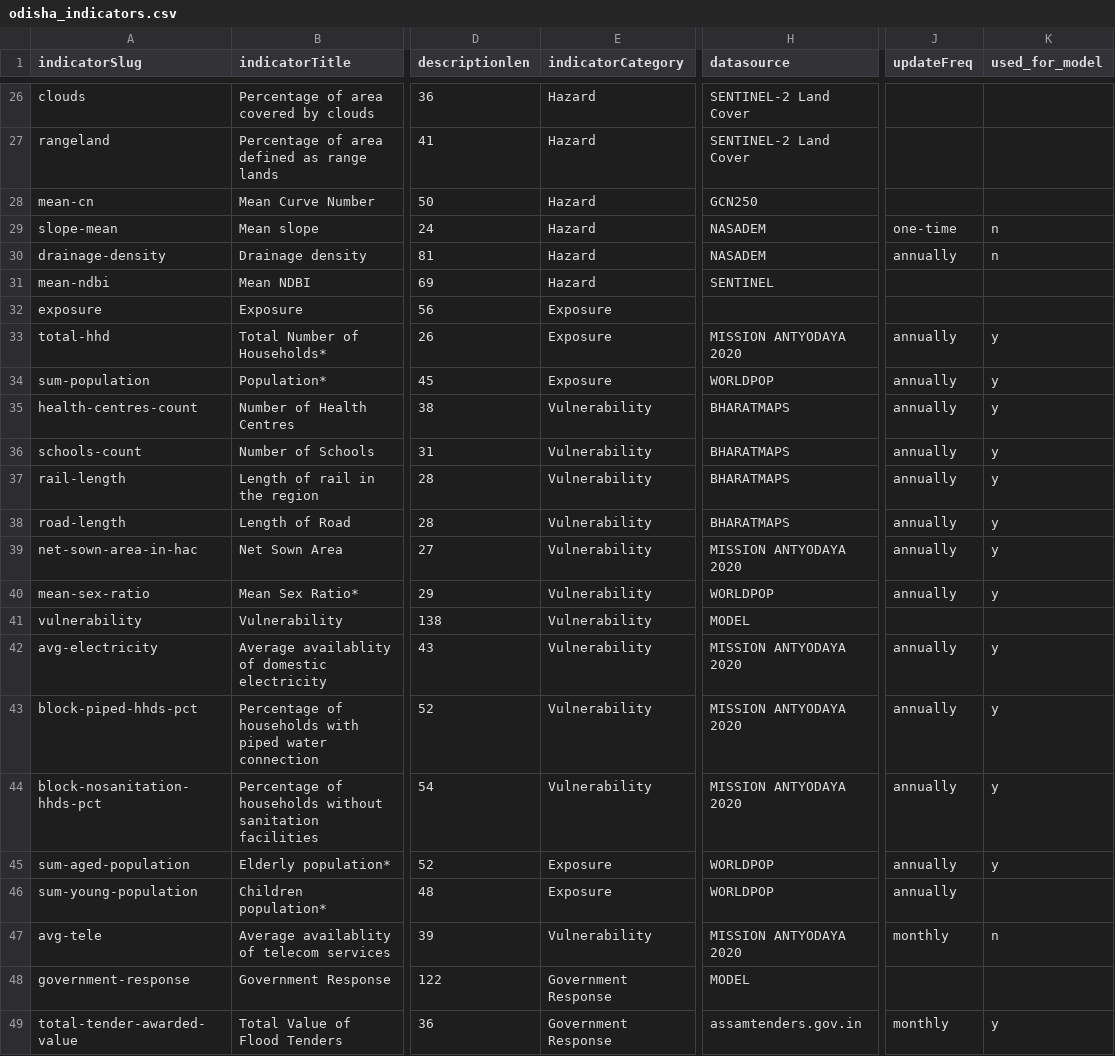
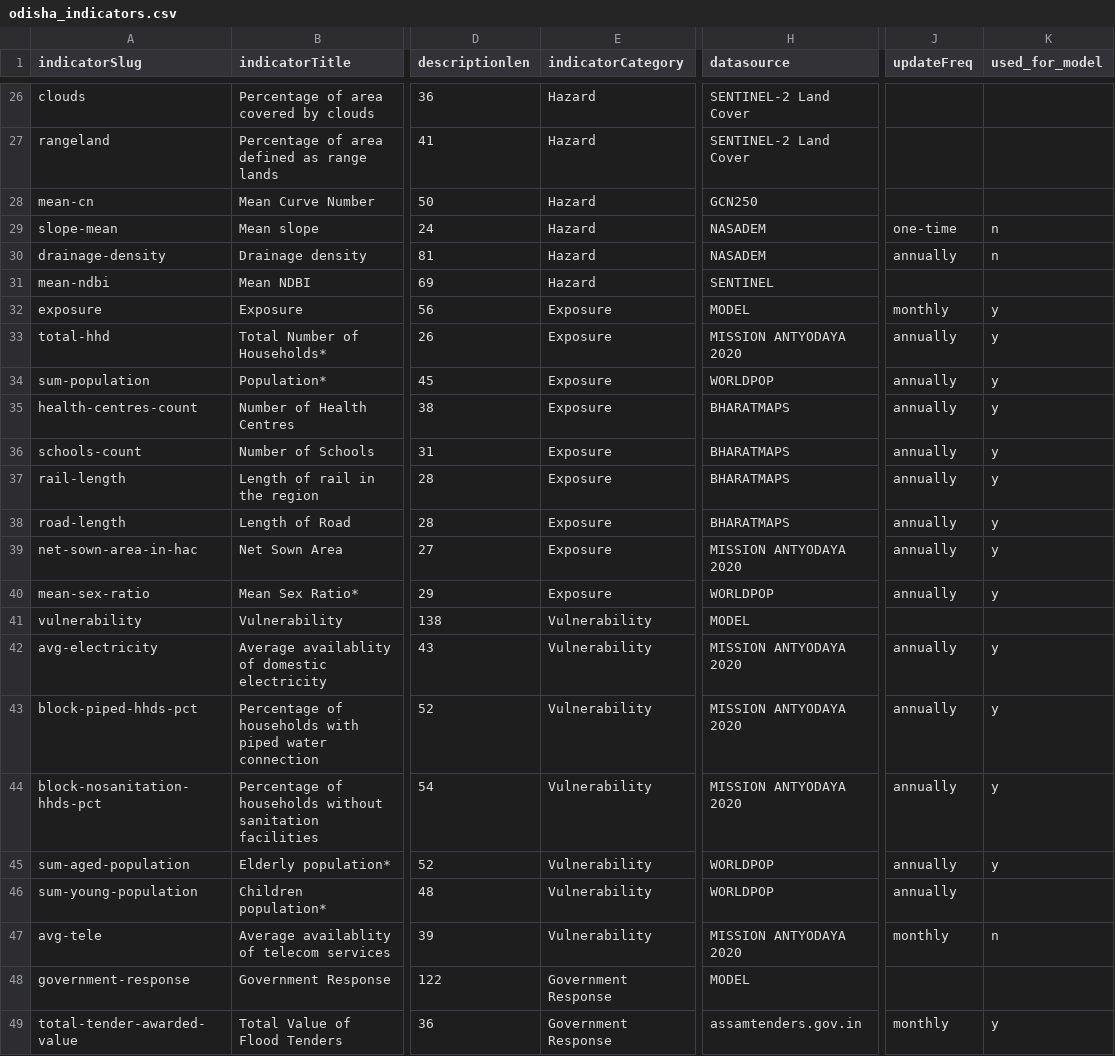
Before and after one commit to CivicDataLab/IDS-DRR-Data-Management, a CSV file: layer/assets/indicators/odisha_indicators.csv, drawn as a sheet; only a part is shown, gaps mark what is left out; the diff names each change by its address in the sheet, - before the commit and + after, or states it on an @@ line.

```diff
--- a/layer/assets/indicators/odisha_indicators.csv
+++ b/layer/assets/indicators/odisha_indicators.csv
-H32 (datasource): (empty)
+H32 (datasource): MODEL
-J32 (updateFreq): (empty)
+J32 (updateFreq): monthly
-K32 (used_for_model): (empty)
+K32 (used_for_model): y
-E35:E40 (indicatorCategory): Vulnerability
+E35:E40 (indicatorCategory): Exposure
-E45:E46 (indicatorCategory): Exposure
+E45:E46 (indicatorCategory): Vulnerability
```
Also changed, not shown: layer/assets/indicators/Assam_indicators.csv.
